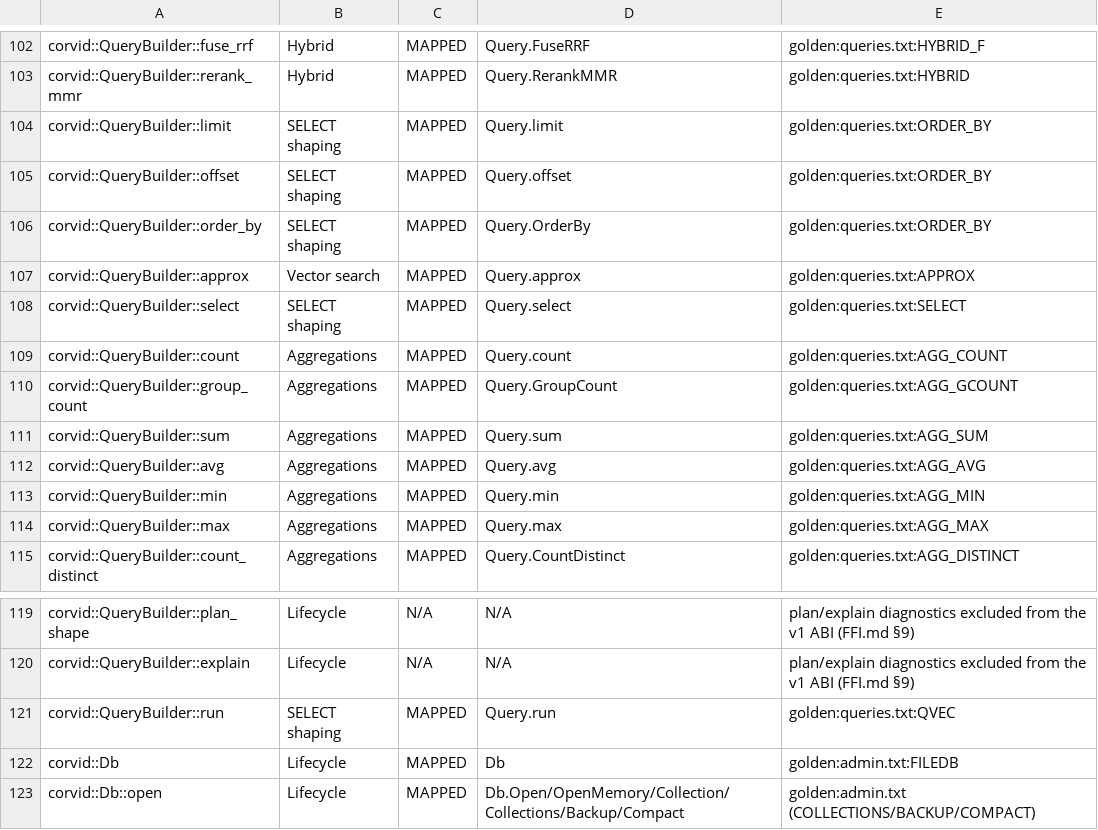
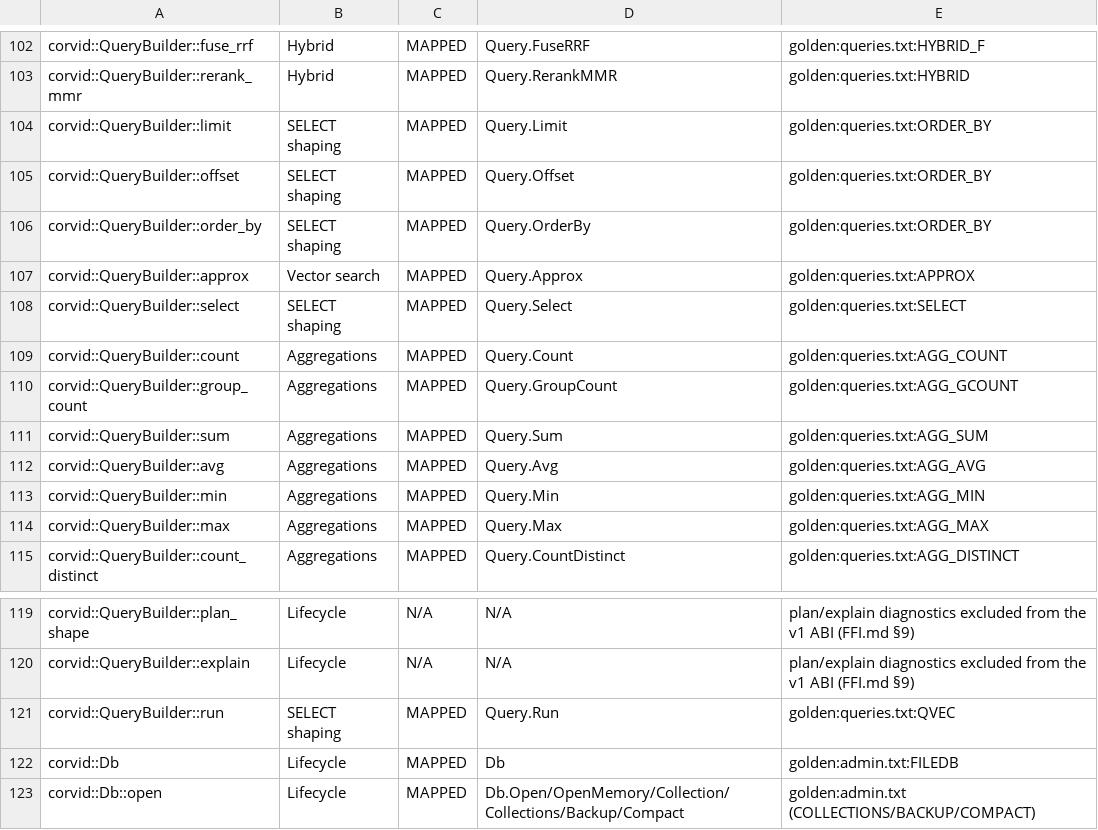
Before and after one commit to corvid-db/corvid-go, a TSV file: docs/SURFACE.tsv, drawn as a sheet; only a part is shown, gaps mark what is left out.

Commit message:
fix: acceptance-review fixes (pointer discipline, callback panics, docs)
- cgo: build the parallel-string arrays (query select, compound index,
  load renames) over one C.malloc'd blob of copied bytes, pointer/len
  arrays aiming into it - no Go pointer stored in C memory (the old
  builders worked only by argument-slot luck); GOEXPERIMENT=cgocheck2
  is clean.
- cgo: recover panics in the 1.6 scan/update trampolines (a panic
  cannot unwind through C frames), stash the value on the job, stop at
  the ABI level, and re-panic at the Scan/Update call sites once the
  engine call returns; panic_test.go pins value, call-site surfacing,
  and post-panic engine consistency.
- oracle_test.go: the map-key oracle is loud across a reopen - a fresh
  Db over a file written by another Db fails Get with an error wrapping
  ErrMapKeyEnumeration (errors.Is), GetFields still reads, and a write
  through the new Db re-learns the keys.
- PLAN.md: soften the TLS error-read claim to the real guarantee -
  goroutine migration between call and read can MISS the message; the
  miss is loud (zero-code CorvidError), never a silent misattribution.
- README/db.go/collection.go: explicit 6 close contract - Close only
  after every concurrent operation has completed (freeing during a
  call is UB; checkOpen is TOCTOU by design, not a lock).
- stale v0.2.1 refs -> v0.2.2 (values.go, query.go, quickstart);
  SURFACE.tsv binding-api cells -> the real exported symbols
  (Query.Limit/Offset/Approx/Select/Count/Sum/Avg/Min/Max/Run).

```diff
--- a/docs/SURFACE.tsv
+++ b/docs/SURFACE.tsv
@@ -103,13 +103,13 @@ corvid::QueryBuilder::fuse_rrf	Hybrid	MAPPED	Query.FuseRRF	golden:queries.txt:HY
 corvid::QueryBuilder::rerank_mmr	Hybrid	MAPPED	Query.RerankMMR	golden:queries.txt:HYBRID
-corvid::QueryBuilder::limit	SELECT shaping	MAPPED	Query.limit	golden:queries.txt:ORDER_BY
-corvid::QueryBuilder::offset	SELECT shaping	MAPPED	Query.offset	golden:queries.txt:ORDER_BY
+corvid::QueryBuilder::limit	SELECT shaping	MAPPED	Query.Limit	golden:queries.txt:ORDER_BY
+corvid::QueryBuilder::offset	SELECT shaping	MAPPED	Query.Offset	golden:queries.txt:ORDER_BY
 corvid::QueryBuilder::order_by	SELECT shaping	MAPPED	Query.OrderBy	golden:queries.txt:ORDER_BY
-corvid::QueryBuilder::approx	Vector search	MAPPED	Query.approx	golden:queries.txt:APPROX
-corvid::QueryBuilder::select	SELECT shaping	MAPPED	Query.select	golden:queries.txt:SELECT
-corvid::QueryBuilder::count	Aggregations	MAPPED	Query.count	golden:queries.txt:AGG_COUNT
+corvid::QueryBuilder::approx	Vector search	MAPPED	Query.Approx	golden:queries.txt:APPROX
+corvid::QueryBuilder::select	SELECT shaping	MAPPED	Query.Select	golden:queries.txt:SELECT
+corvid::QueryBuilder::count	Aggregations	MAPPED	Query.Count	golden:queries.txt:AGG_COUNT
 corvid::QueryBuilder::group_count	Aggregations	MAPPED	Query.GroupCount	golden:queries.txt:AGG_GCOUNT
-corvid::QueryBuilder::sum	Aggregations	MAPPED	Query.sum	golden:queries.txt:AGG_SUM
-corvid::QueryBuilder::avg	Aggregations	MAPPED	Query.avg	golden:queries.txt:AGG_AVG
-corvid::QueryBuilder::min	Aggregations	MAPPED	Query.min	golden:queries.txt:AGG_MIN
-corvid::QueryBuilder::max	Aggregations	MAPPED	Query.max	golden:queries.txt:AGG_MAX
+corvid::QueryBuilder::sum	Aggregations	MAPPED	Query.Sum	golden:queries.txt:AGG_SUM
+corvid::QueryBuilder::avg	Aggregations	MAPPED	Query.Avg	golden:queries.txt:AGG_AVG
+corvid::QueryBuilder::min	Aggregations	MAPPED	Query.Min	golden:queries.txt:AGG_MIN
+corvid::QueryBuilder::max	Aggregations	MAPPED	Query.Max	golden:queries.txt:AGG_MAX
 corvid::QueryBuilder::count_distinct	Aggregations	MAPPED	Query.CountDistinct	golden:queries.txt:AGG_DISTINCT
@@ -120,3 +120,3 @@ corvid::QueryBuilder::plan_shape	Lifecycle	N/A	N/A	plan/explain diagnostics excl
 corvid::QueryBuilder::explain	Lifecycle	N/A	N/A	plan/explain diagnostics excluded from the v1 ABI (FFI.md §9)
-corvid::QueryBuilder::run	SELECT shaping	MAPPED	Query.run	golden:queries.txt:QVEC
+corvid::QueryBuilder::run	SELECT shaping	MAPPED	Query.Run	golden:queries.txt:QVEC
 corvid::Db	Lifecycle	MAPPED	Db	golden:admin.txt:FILEDB
```
Also changed, not shown: 10 other files.
